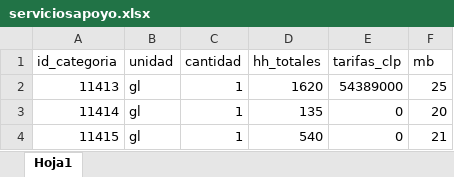
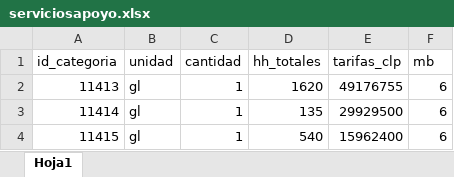
Before and after one commit to dani05333/aplicacion-capex, an Excel workbook: uploads/ServiciosApoyo/serviciosapoyo.xlsx, sheet Hoja1, drawn as a sheet; values as stored, in another font and other column widths than the file's, no borders; table styles not drawn; the diff names each change by its address in the sheet, - before the commit and + after, or states it on an @@ line.

```diff
--- a/uploads/ServiciosApoyo/serviciosapoyo.xlsx (sheet Hoja1)
+++ b/uploads/ServiciosApoyo/serviciosapoyo.xlsx (sheet Hoja1)
-E2 (tarifas_clp): 54389000
+E2 (tarifas_clp): 49176755
-F2 (mb): 25
+F2 (mb): 6
-E3 (tarifas_clp): 0
+E3 (tarifas_clp): 29929500
-F3 (mb): 20
+F3 (mb): 6
-E4 (tarifas_clp): 0
+E4 (tarifas_clp): 15962400
-F4 (mb): 21
+F4 (mb): 6
```
Also changed, not shown: uploads/GestionPermisos/GestionPermisos_CambioLinea.xlsx, uploads/GestionPermisos/gestionpermisos.xlsx, 37 other files.
